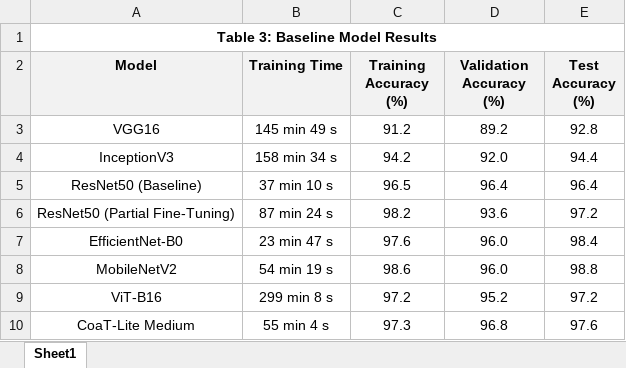
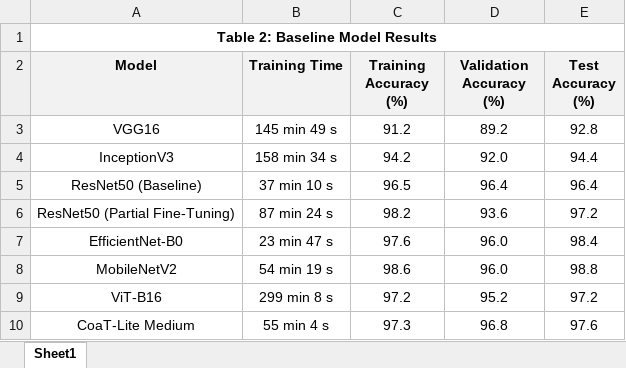
Before and after one commit to Reb-jon/moth-classification-research-project, an Excel workbook: tables/table-2-baseline-model-results.xlsx, sheet Sheet1, drawn as a sheet; values as stored, in another font and other column widths than the file's, no borders; the diff names each change by its address in the sheet, - before the commit and + after, or states it on an @@ line.

```diff
--- a/tables/table-2-baseline-model-results.xlsx (sheet Sheet1)
+++ b/tables/table-2-baseline-model-results.xlsx (sheet Sheet1)
-A1 (Model): Table 3: Baseline Model Results
+A1 (Model): Table 2: Baseline Model Results
```
Also changed, not shown: tables/table-1-partial-fine-tuning-architecture-specifications.xlsx, 51 other files.
